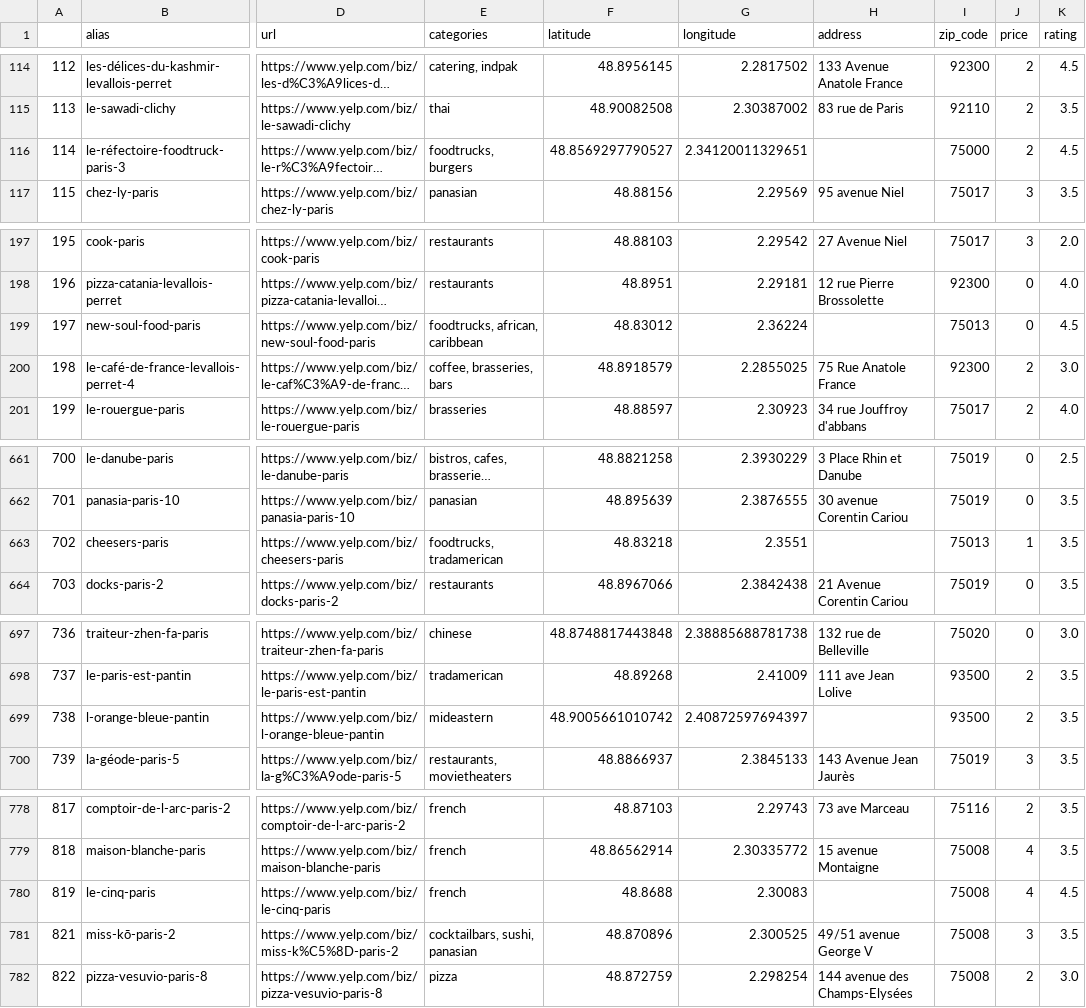
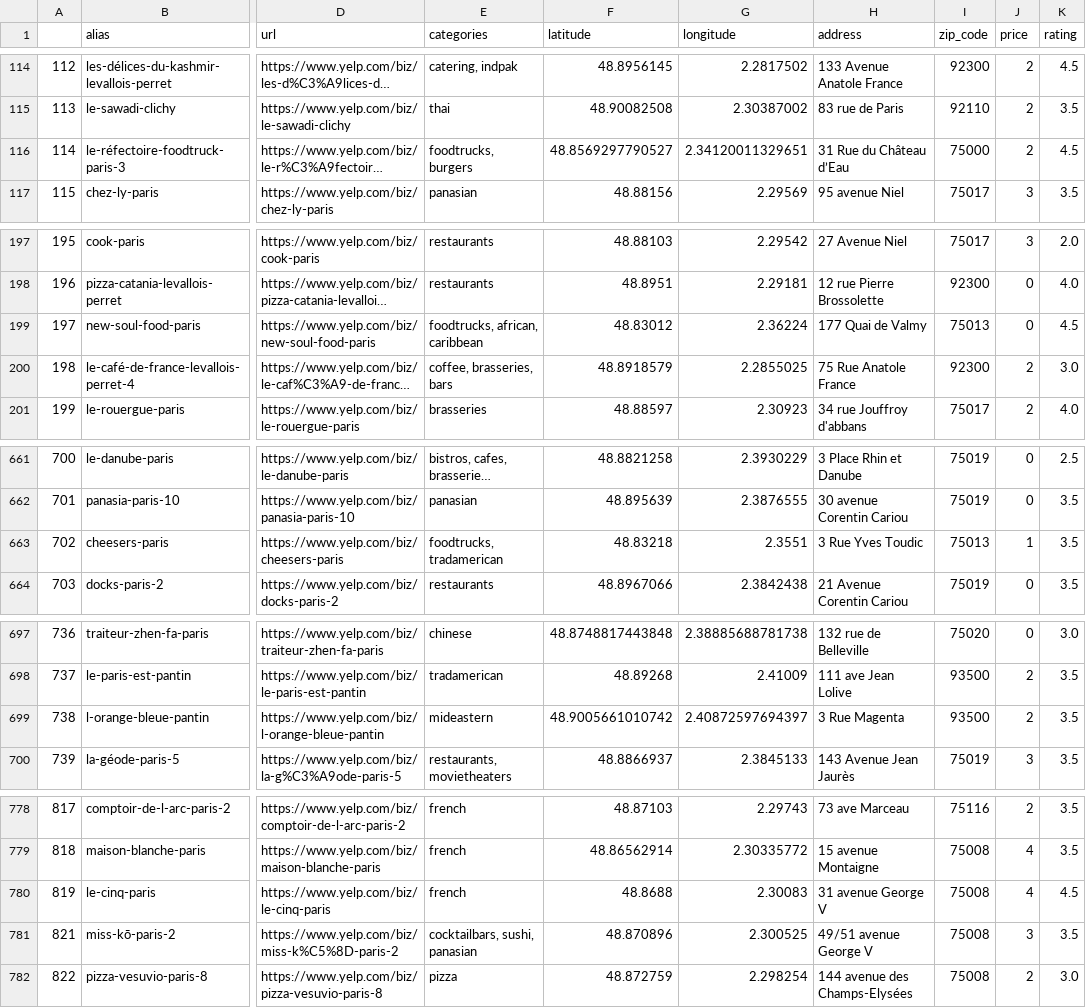
Before and after one commit to arthurcol/fobokiller, a CSV file: api/final_resto_list.csv, drawn as a sheet; only a part is shown, gaps mark what is left out; long unchanged cells end in …; the diff covers the shown part only; the diff names each change by its address in the sheet, - before the commit and + after, or states it on an @@ line.

```diff
--- a/api/final_resto_list.csv
+++ b/api/final_resto_list.csv
-H116 (address): (empty)
+H116 (address): 31 Rue du Château d’Eau
-H199 (address): (empty)
+H199 (address): 177 Quai de Valmy
-H663 (address): (empty)
+H663 (address): 3 Rue Yves Toudic
-H699 (address): (empty)
+H699 (address): 3 Rue Magenta
-H780 (address): (empty)
+H780 (address): 31 avenue George V
```
Also changed, not shown: 2 edited cells elsewhere in this file, final_resto_list.csv.
